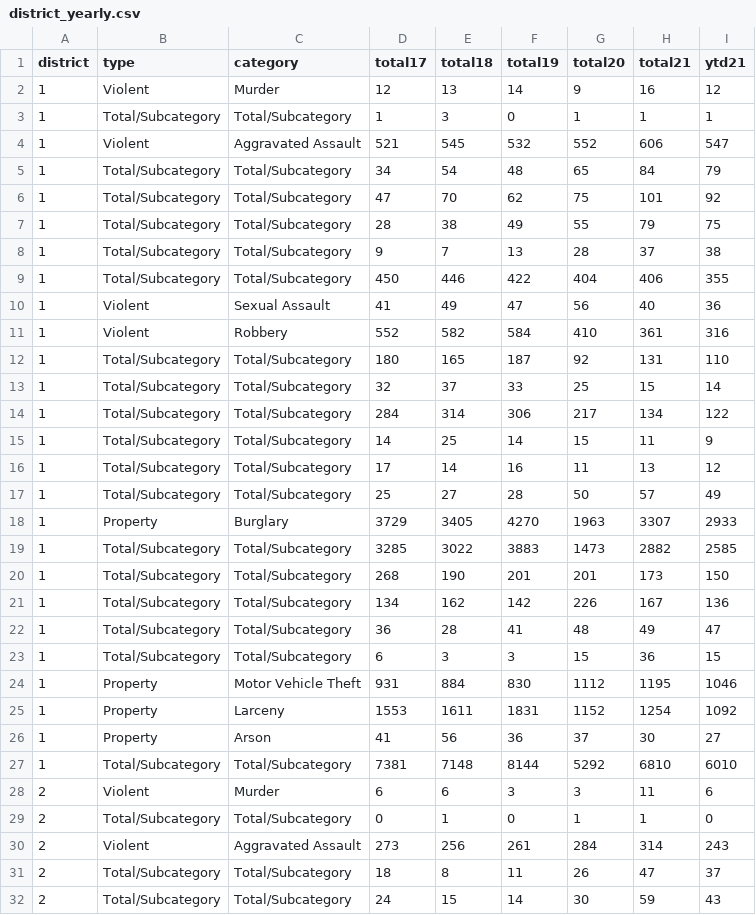
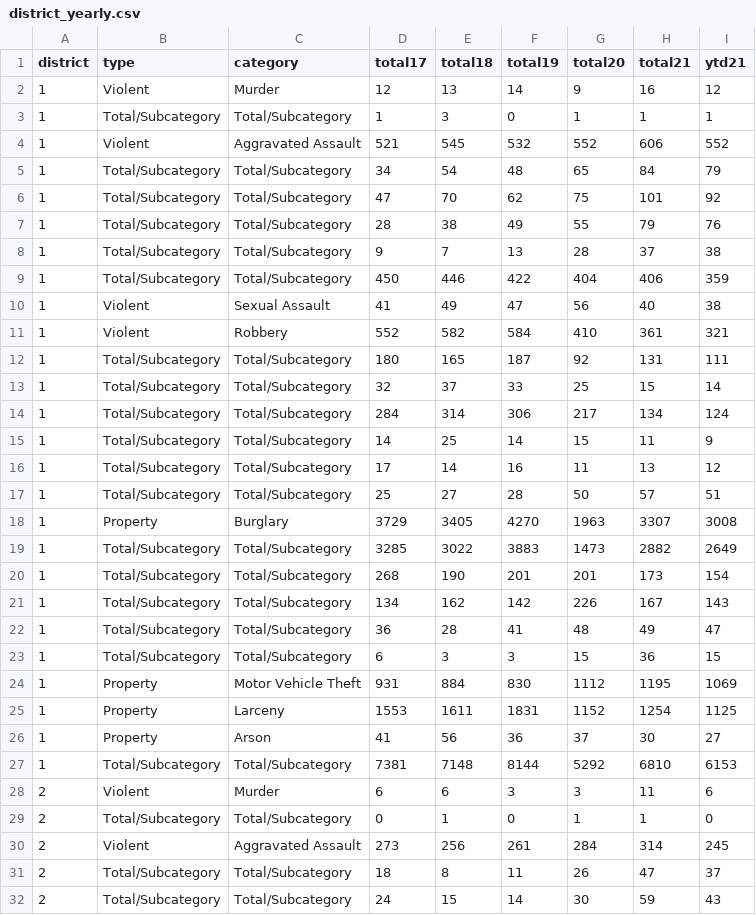
Before and after one commit to abcotvdata/safetytracker_oakland, a CSV file: data/output/yearly/district_yearly.csv, drawn as a sheet; only a part is shown; the diff covers the shown part only.

```diff
--- a/data/output/yearly/district_yearly.csv
+++ b/data/output/yearly/district_yearly.csv
@@ -3,29 +3,29 @@ district,type,category,total17,total18,total19,total20,total21,ytd21
 1,Total/Subcategory,Total/Subcategory,1,3,0,1,1,1
-1,Violent,Aggravated Assault,521,545,532,552,606,547
+1,Violent,Aggravated Assault,521,545,532,552,606,552
 1,Total/Subcategory,Total/Subcategory,34,54,48,65,84,79
 1,Total/Subcategory,Total/Subcategory,47,70,62,75,101,92
-1,Total/Subcategory,Total/Subcategory,28,38,49,55,79,75
+1,Total/Subcategory,Total/Subcategory,28,38,49,55,79,76
 1,Total/Subcategory,Total/Subcategory,9,7,13,28,37,38
-1,Total/Subcategory,Total/Subcategory,450,446,422,404,406,355
-1,Violent,Sexual Assault,41,49,47,56,40,36
-1,Violent,Robbery,552,582,584,410,361,316
-1,Total/Subcategory,Total/Subcategory,180,165,187,92,131,110
+1,Total/Subcategory,Total/Subcategory,450,446,422,404,406,359
+1,Violent,Sexual Assault,41,49,47,56,40,38
+1,Violent,Robbery,552,582,584,410,361,321
+1,Total/Subcategory,Total/Subcategory,180,165,187,92,131,111
 1,Total/Subcategory,Total/Subcategory,32,37,33,25,15,14
-1,Total/Subcategory,Total/Subcategory,284,314,306,217,134,122
+1,Total/Subcategory,Total/Subcategory,284,314,306,217,134,124
 1,Total/Subcategory,Total/Subcategory,14,25,14,15,11,9
 1,Total/Subcategory,Total/Subcategory,17,14,16,11,13,12
-1,Total/Subcategory,Total/Subcategory,25,27,28,50,57,49
-1,Property,Burglary,3729,3405,4270,1963,3307,2933
-1,Total/Subcategory,Total/Subcategory,3285,3022,3883,1473,2882,2585
-1,Total/Subcategory,Total/Subcategory,268,190,201,201,173,150
-1,Total/Subcategory,Total/Subcategory,134,162,142,226,167,136
+1,Total/Subcategory,Total/Subcategory,25,27,28,50,57,51
+1,Property,Burglary,3729,3405,4270,1963,3307,3008
+1,Total/Subcategory,Total/Subcategory,3285,3022,3883,1473,2882,2649
+1,Total/Subcategory,Total/Subcategory,268,190,201,201,173,154
+1,Total/Subcategory,Total/Subcategory,134,162,142,226,167,143
 1,Total/Subcategory,Total/Subcategory,36,28,41,48,49,47
 1,Total/Subcategory,Total/Subcategory,6,3,3,15,36,15
-1,Property,Motor Vehicle Theft,931,884,830,1112,1195,1046
-1,Property,Larceny,1553,1611,1831,1152,1254,1092
+1,Property,Motor Vehicle Theft,931,884,830,1112,1195,1069
+1,Property,Larceny,1553,1611,1831,1152,1254,1125
 1,Property,Arson,41,56,36,37,30,27
-1,Total/Subcategory,Total/Subcategory,7381,7148,8144,5292,6810,6010
+1,Total/Subcategory,Total/Subcategory,7381,7148,8144,5292,6810,6153
 2,Violent,Murder,6,6,3,3,11,6
 2,Total/Subcategory,Total/Subcategory,0,1,0,1,1,0
-2,Violent,Aggravated Assault,273,256,261,284,314,243
+2,Violent,Aggravated Assault,273,256,261,284,314,245
 2,Total/Subcategory,Total/Subcategory,18,8,11,26,47,37
```
Also changed, not shown: 66 edited cells elsewhere in this file, data/output/oakland_crime.csv, data/output/recent/oakland_crime_recent.csv, 42 other files.
